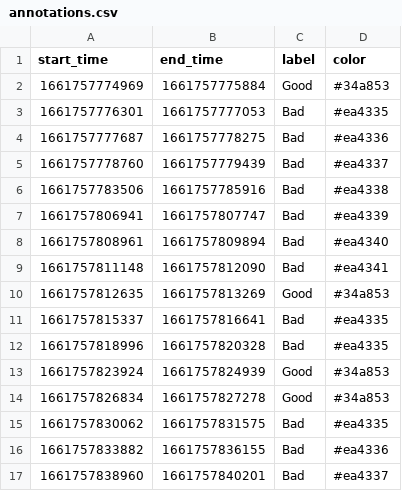
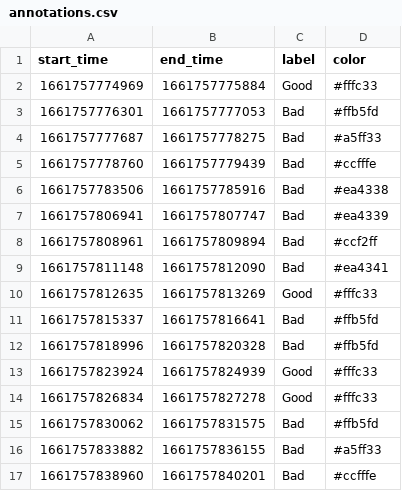
Before and after one commit to ujjwal-neu/copla-editor, a CSV file: sn-editor/public/annotations.csv, drawn as a sheet.

Commit message:
feat: added annotations in graph

```diff
--- a/sn-editor/public/annotations.csv
+++ b/sn-editor/public/annotations.csv
@@ -1,17 +1,17 @@
 start_time,end_time,label,color
-1661757774969,1661757775884,Good,#34a853
-1661757776301,1661757777053,Bad,#ea4335
-1661757777687,1661757778275,Bad,#ea4336
-1661757778760,1661757779439,Bad,#ea4337
+1661757774969,1661757775884,Good,#fffc33
+1661757776301,1661757777053,Bad,#ffb5fd
+1661757777687,1661757778275,Bad,#a5ff33
+1661757778760,1661757779439,Bad,#ccfffe
 1661757783506,1661757785916,Bad,#ea4338
 1661757806941,1661757807747,Bad,#ea4339
-1661757808961,1661757809894,Bad,#ea4340
+1661757808961,1661757809894,Bad,#ccf2ff
 1661757811148,1661757812090,Bad,#ea4341
-1661757812635,1661757813269,Good,#34a853
-1661757815337,1661757816641,Bad,#ea4335
-1661757818996,1661757820328,Bad,#ea4335
-1661757823924,1661757824939,Good,#34a853
-1661757826834,1661757827278,Good,#34a853
-1661757830062,1661757831575,Bad,#ea4335
-1661757833882,1661757836155,Bad,#ea4336
-1661757838960,1661757840201,Bad,#ea4337
+1661757812635,1661757813269,Good,#fffc33
+1661757815337,1661757816641,Bad,#ffb5fd
+1661757818996,1661757820328,Bad,#ffb5fd
+1661757823924,1661757824939,Good,#fffc33
+1661757826834,1661757827278,Good,#fffc33
+1661757830062,1661757831575,Bad,#ffb5fd
+1661757833882,1661757836155,Bad,#a5ff33
+1661757838960,1661757840201,Bad,#ccfffe
```
Also changed, not shown: 1 other file.
